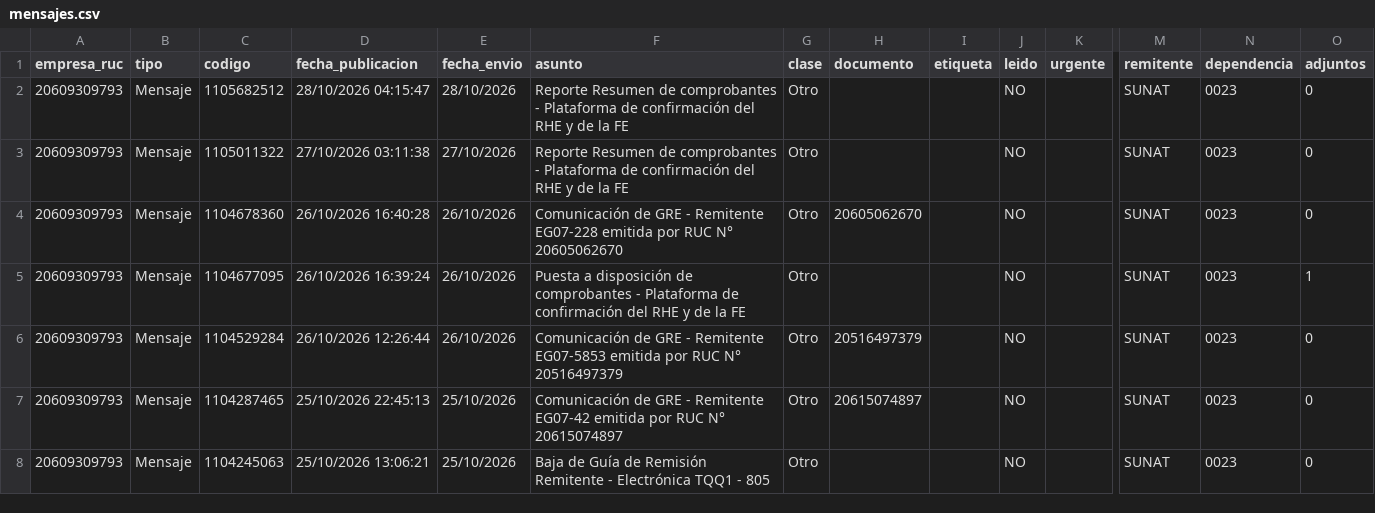
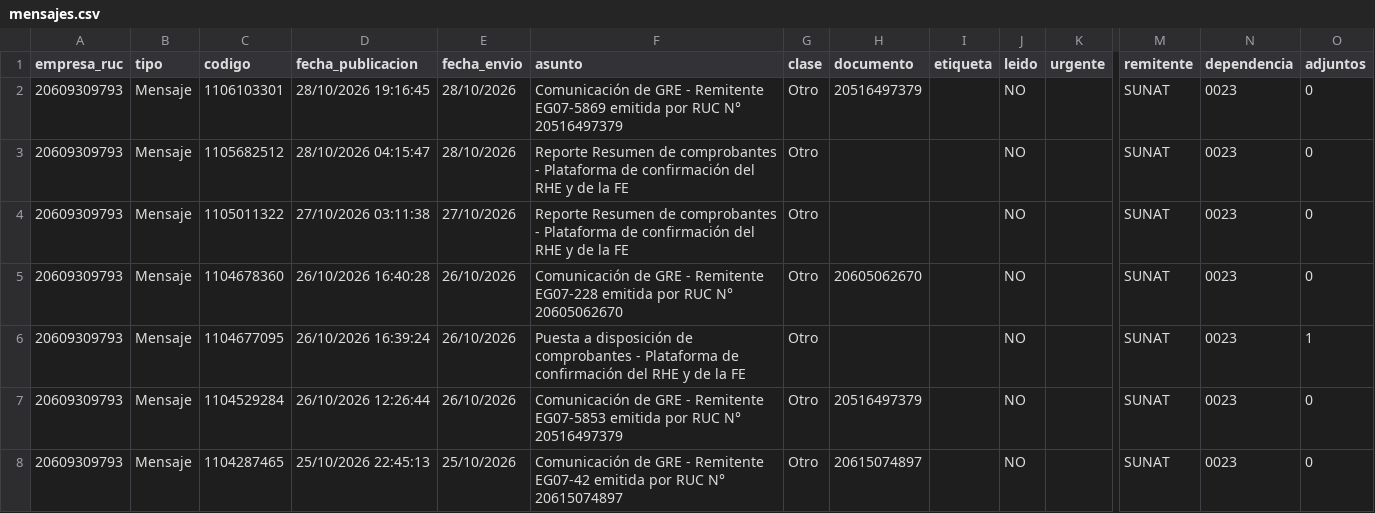
Before and after one commit to Aquivan/Claude, a CSV file: notificaciones/datos/20609309793/mensajes.csv, drawn as a sheet; only a part is shown, gaps mark what is left out; the shorter side is filled out with more unchanged rows; rows hold the shown columns only; the diff names each change by its address in the sheet, - before the commit and + after, or states it on an @@ line.

```diff
--- a/notificaciones/datos/20609309793/mensajes.csv
+++ b/notificaciones/datos/20609309793/mensajes.csv
+row 2: 20609309793 | Mensaje | 1106103301 | 28/10/2026 19:16:45 | 28/10/2026 | Comunicación de GRE - Remitente EG07-5869 emitida por RUC N° 20516497379 | Otro | 20516497379 |  | NO |  | SUNAT | 0023 | 0
```
